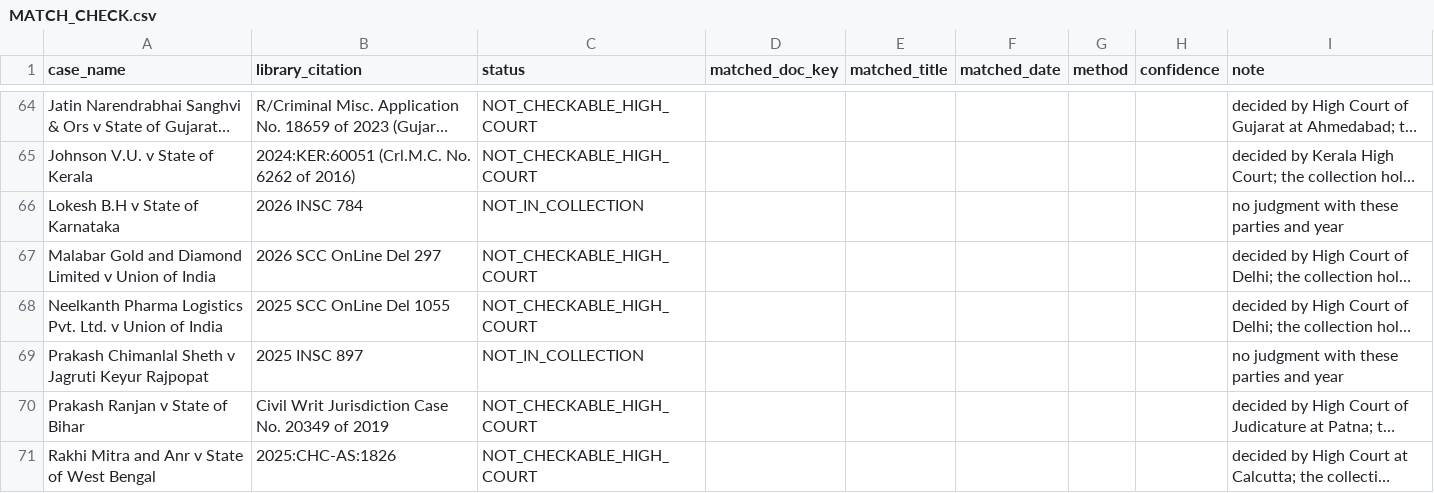
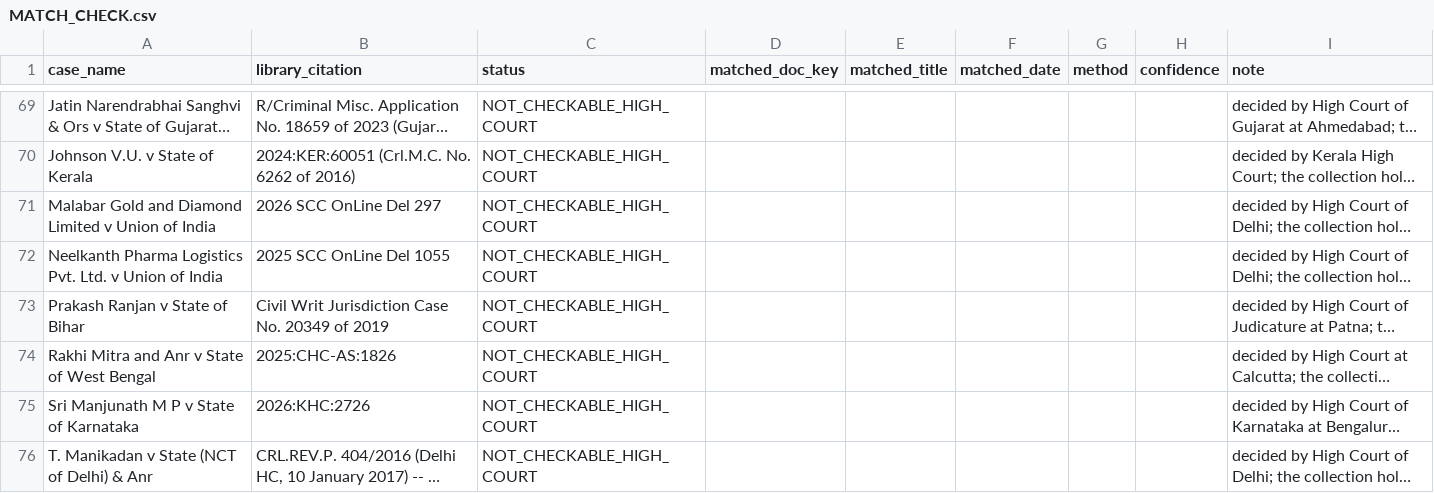
Before and after one commit to Tanbir-Ahm/recourse-sci-pool, a CSV file: cards/MATCH_CHECK.csv, drawn as a sheet; only a part is shown, gaps mark what is left out; the shorter side is filled out with more unchanged rows; long unchanged cells end in …; removed rows and columns are numbered as before the commit, all else as after; the diff covers the shown part only; the diff names each change by its address in the sheet, - before the commit and + after, or states it on an @@ line.

```diff
--- a/cards/MATCH_CHECK.csv
+++ b/cards/MATCH_CHECK.csv
-row 66: Lokesh B.H v State of Karnataka | 2026 INSC 784 | NOT_IN_COLLECTION |  |  |  |  |  | no judgment with these parties and year
-row 69: Prakash Chimanlal Sheth v Jagruti Keyur Rajpopat | 2025 INSC 897 | NOT_IN_COLLECTION |  |  |  |  |  | no judgment with these parties and year
```
Also changed, not shown: 5 added rows and 3 removed rows elsewhere in this file, 12 other files.
